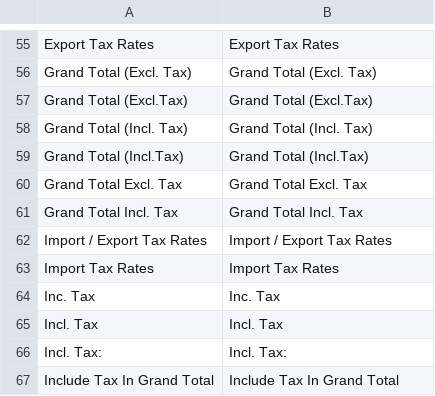
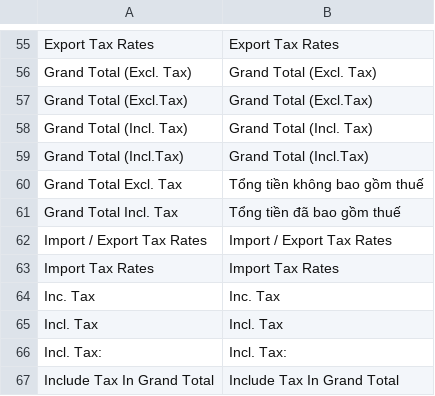
Before and after one commit to ducthang310/magento, a CSV file: app/locale/vi_VN/Mage_Tax.csv, drawn as a sheet; only a part is shown, gaps mark what is left out.

```diff
--- a/app/locale/vi_VN/Mage_Tax.csv
+++ b/app/locale/vi_VN/Mage_Tax.csv
@@ -59,4 +59,4 @@
 "Grand Total (Incl.Tax)","Grand Total (Incl.Tax)"
-"Grand Total Excl. Tax","Grand Total Excl. Tax"
-"Grand Total Incl. Tax","Grand Total Incl. Tax"
+"Grand Total Excl. Tax","Tổng tiền không bao gồm thuế"
+"Grand Total Incl. Tax","Tổng tiền đã bao gồm thuế"
 "Import / Export Tax Rates","Import / Export Tax Rates"
```
Also changed, not shown: app/locale/vi_VN/Mage_Checkout.csv, app/locale/vi_VN/Mage_Customer.csv, 1 other file.
